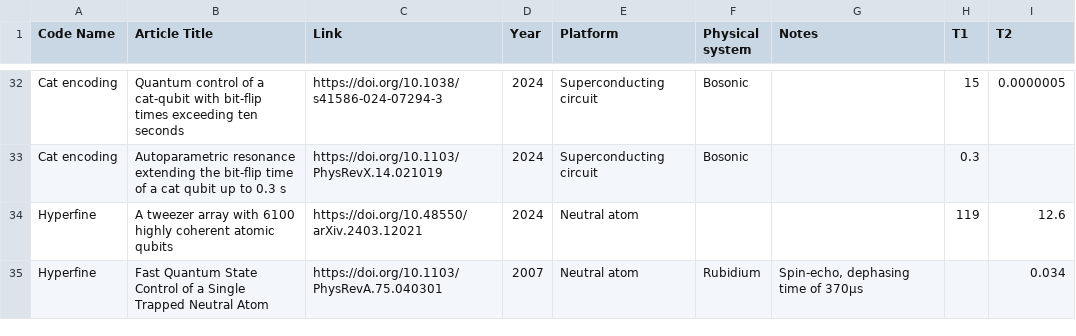
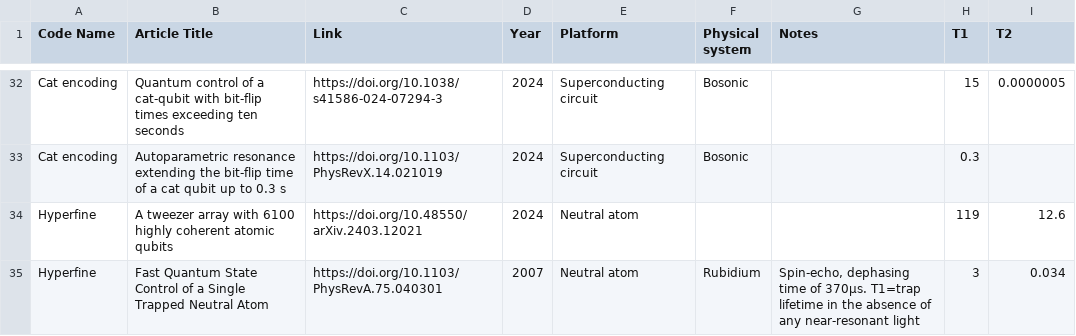
Before and after one commit to francois-marie/awesome-quantum-computing-experiments, a CSV file: data/physical_qubits.csv, drawn as a sheet; only a part is shown, gaps mark what is left out.

Commit message:
Update physical_qubits.csv

```diff
--- a/data/physical_qubits.csv
+++ b/data/physical_qubits.csv
@@ -34,2 +34,2 @@
 "Hyperfine","A tweezer array with 6100 highly coherent atomic qubits","https://doi.org/10.48550/arXiv.2403.12021","2024","Neutral atom","","","119","12.6"
-"Hyperfine","Fast Quantum State Control of a Single Trapped Neutral Atom","https://doi.org/10.1103/PhysRevA.75.040301","2007","Neutral atom","Rubidium","Spin-echo, dephasing time of 370µs","","0.034"
+"Hyperfine","Fast Quantum State Control of a Single Trapped Neutral Atom","https://doi.org/10.1103/PhysRevA.75.040301","2007","Neutral atom","Rubidium","Spin-echo, dephasing time of 370µs. T1=trap lifetime in the absence of any near-resonant light","3","0.034"
```
